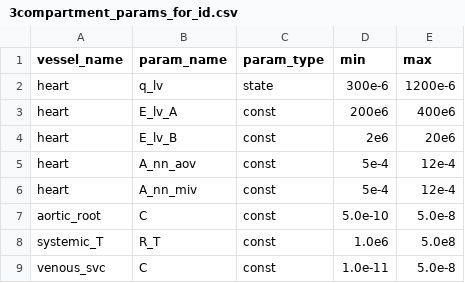
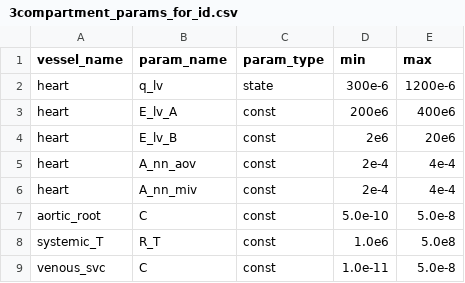
Before and after one commit to FinbarArgus/circulatory_autogen, a CSV file: resources/3compartment_params_for_id.csv, drawn as a sheet.

```diff
--- a/resources/3compartment_params_for_id.csv
+++ b/resources/3compartment_params_for_id.csv
@@ -4,4 +4,4 @@ heart,                        E_lv_A,           const,       200e6,      400e6
 heart,                        E_lv_B,           const,       2e6,        20e6
-heart,                        A_nn_aov,         const,       5e-4,       12e-4
-heart,                        A_nn_miv,         const,       5e-4,       12e-4
+heart,                        A_nn_aov,         const,       2e-4,       4e-4
+heart,                        A_nn_miv,         const,       2e-4,       4e-4
 aortic_root,                  C,                const,       5.0e-10,    5.0e-8
```
Also changed, not shown: resources/3compartment_parameters.csv, 7 other files.
